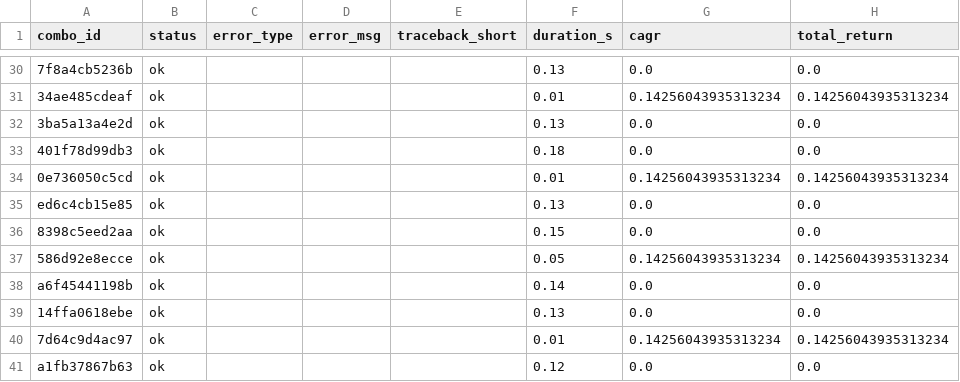
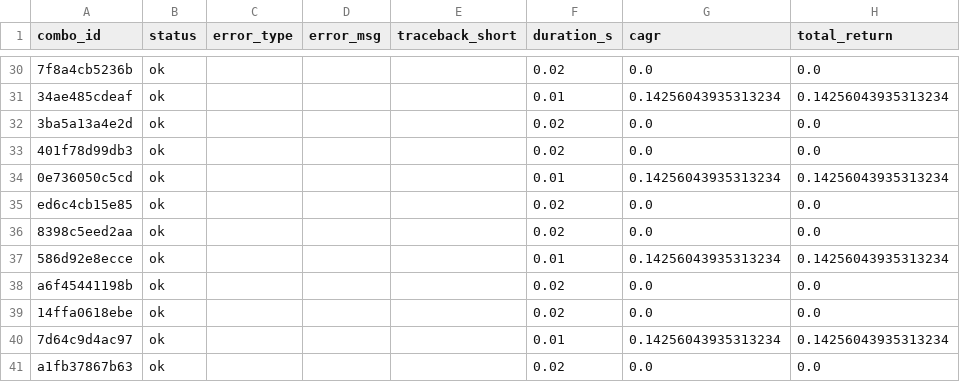
Before and after one commit to evon93/invest-bot-suite, a CSV file: report/out_2E_4_1_full_demo_smoke/results.csv, drawn as a sheet; only a part is shown, gaps mark what is left out; the diff covers the shown part only; the diff names each change by its address in the sheet, - before the commit and + after, or states it on an @@ line.

```diff
--- a/report/out_2E_4_1_full_demo_smoke/results.csv
+++ b/report/out_2E_4_1_full_demo_smoke/results.csv
-F30 (duration_s): 0.13
+F30 (duration_s): 0.02
-F32 (duration_s): 0.13
+F32 (duration_s): 0.02
-F33 (duration_s): 0.18
+F33 (duration_s): 0.02
-F35 (duration_s): 0.13
+F35 (duration_s): 0.02
-F36 (duration_s): 0.15
+F36 (duration_s): 0.02
-F37 (duration_s): 0.05
+F37 (duration_s): 0.01
-F38 (duration_s): 0.14
+F38 (duration_s): 0.02
-F39 (duration_s): 0.13
+F39 (duration_s): 0.02
-F41 (duration_s): 0.12
+F41 (duration_s): 0.02
```
Also changed, not shown: 20 edited cells elsewhere in this file, 7 other files.
